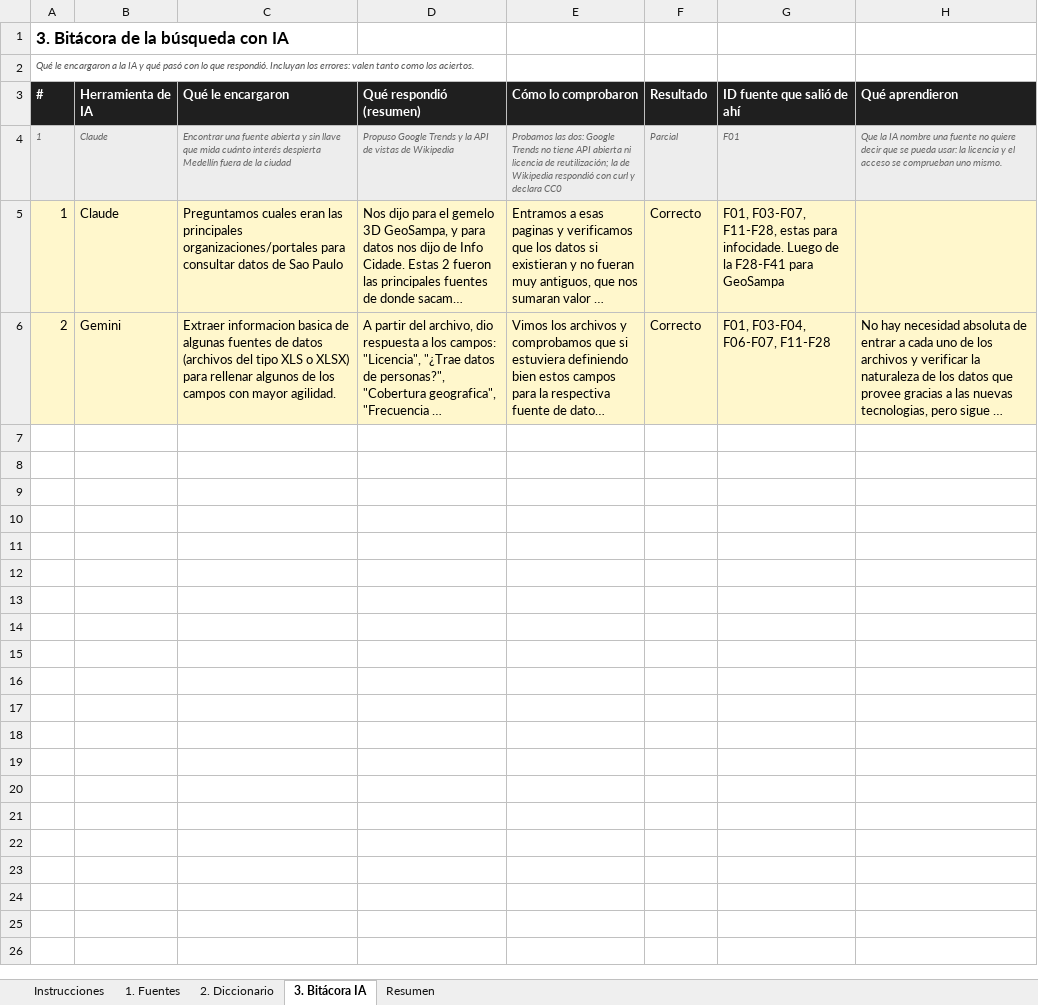
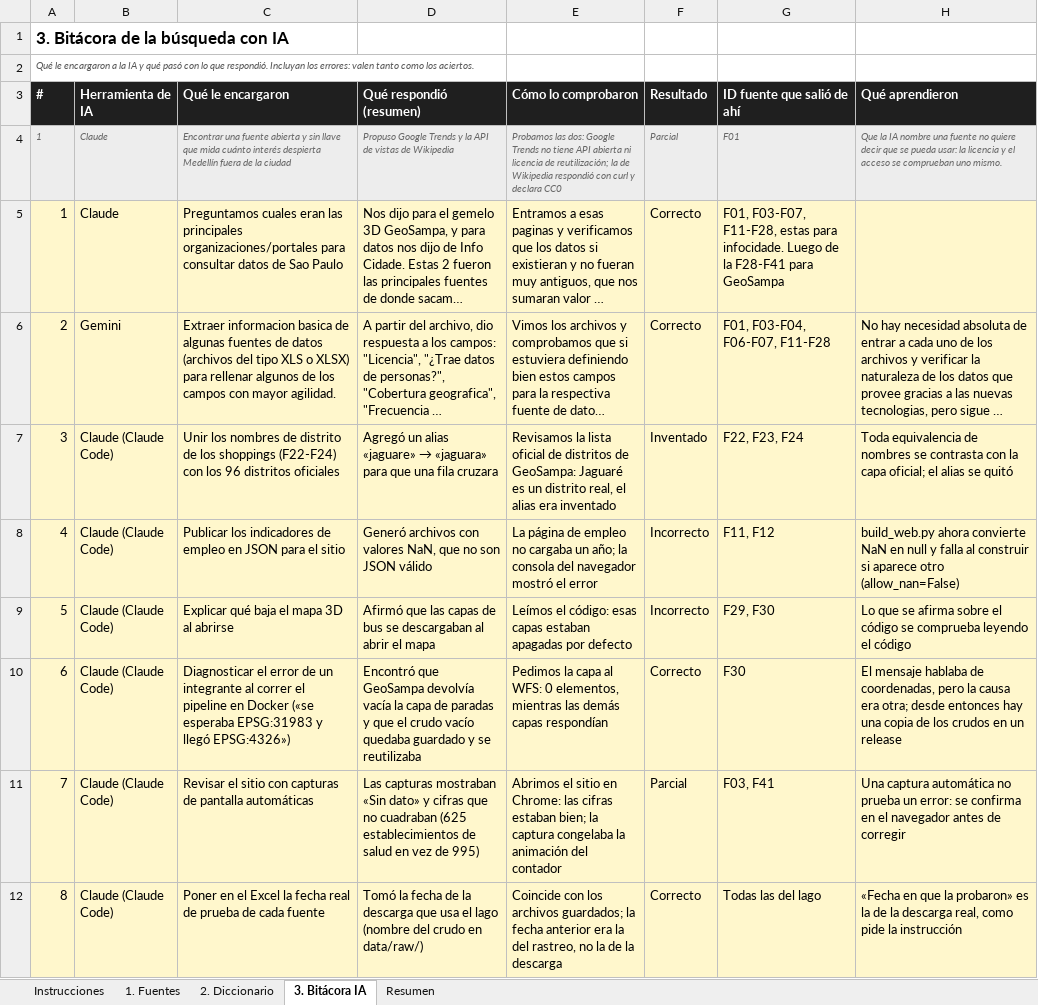
Before and after one commit to jjgomezr1/SaoPauloGemeloDigital, an Excel workbook: data/Diccionario_de_datos_TallerDatos.xlsx, sheet 3. Bitácora IA, drawn as a sheet; long unchanged cells end in …; values as stored, in another font and other column widths than the file's, no borders; the diff names each change by its address in the sheet, - before the commit and + after, or states it on an @@ line.

Commit message:
Datos: catálogo actualizado y crudos de 2026-11-03

```diff
--- a/data/Diccionario_de_datos_TallerDatos.xlsx (sheet 3. Bitácora IA)
+++ b/data/Diccionario_de_datos_TallerDatos.xlsx (sheet 3. Bitácora IA)
+row 7: 3 | Claude (Claude Code) | Unir los nombres de distrito de los shoppings (F22-F24) con los 96 distritos oficiales | Agregó un alias «jaguare» → «jaguara» para que una fila cruzara | Revisamos la lista oficial de distritos de GeoSampa: Jaguaré es un distrito real, el alias era inventado | Inventado | F22, F23, F24 | Toda equivalencia de nombres se contrasta con la capa oficial; el alias se quitó
+row 8: 4 | Claude (Claude Code) | Publicar los indicadores de empleo en JSON para el sitio | Generó archivos con valores NaN, que no son JSON válido | La página de empleo no cargaba un año; la consola del navegador mostró el error | Incorrecto | F11, F12 | build_web.py ahora convierte NaN en null y falla al construir si aparece otro (allow_nan=False)
+row 9: 5 | Claude (Claude Code) | Explicar qué baja el mapa 3D al abrirse | Afirmó que las capas de bus se descargaban al abrir el mapa | Leímos el código: esas capas estaban apagadas por defecto | Incorrecto | F29, F30 | Lo que se afirma sobre el código se comprueba leyendo el código
+row 10: 6 | Claude (Claude Code) | Diagnosticar el error de un integrante al correr el pipeline en Docker («se esperaba EPSG:31983 y llegó EPSG:4326») | Encontró que GeoSampa devolvía vacía la capa de paradas y que el crudo vacío quedaba guardado y se reutilizaba | Pedimos la capa al WFS: 0 elementos, mientras las demás capas respondían | Correcto | F30 | El mensaje hablaba de coordenadas, pero la causa era otra; desde entonces hay una copia de los crudos en un release
+row 11: 7 | Claude (Claude Code) | Revisar el sitio con capturas de pantalla automáticas | Las capturas mostraban «Sin dato» y cifras que no cuadraban (625 establecimientos de salud en vez de 995) | Abrimos el sitio en Chrome: las cifras estaban bien; la captura congelaba la animación del contador | Parcial | F03, F41 | Una captura automática no prueba un error: se confirma en el navegador antes de corregir
+row 12: 8 | Claude (Claude Code) | Poner en el Excel la fecha real de prueba de cada fuente | Tomó la fecha de la descarga que usa el lago (nombre del crudo en data/raw/) | Coincide con los archivos guardados; la fecha anterior era la del rastreo, no la de la descarga | Correcto | Todas las del lago | «Fecha en que la probaron» es la de la descarga real, como pide la instrucción
```
Also changed, not shown: sheet 2. Diccionario, sheet 1. Fuentes, sheet Instrucciones, 7 other files.
